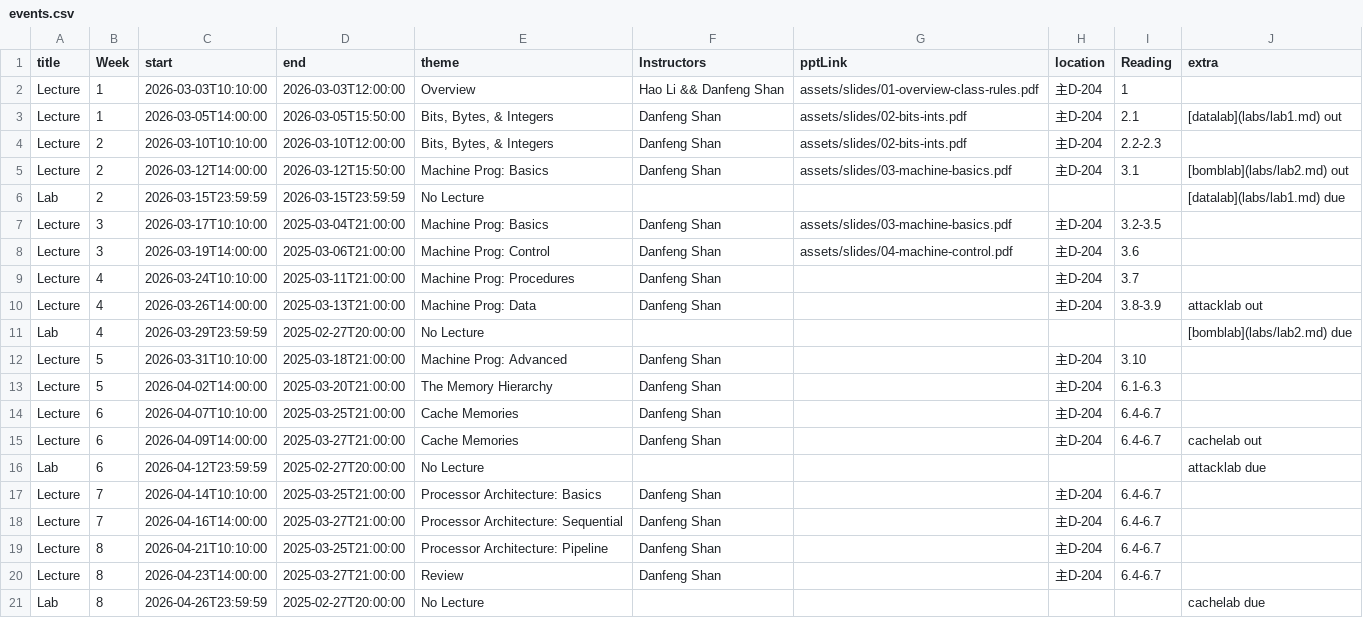
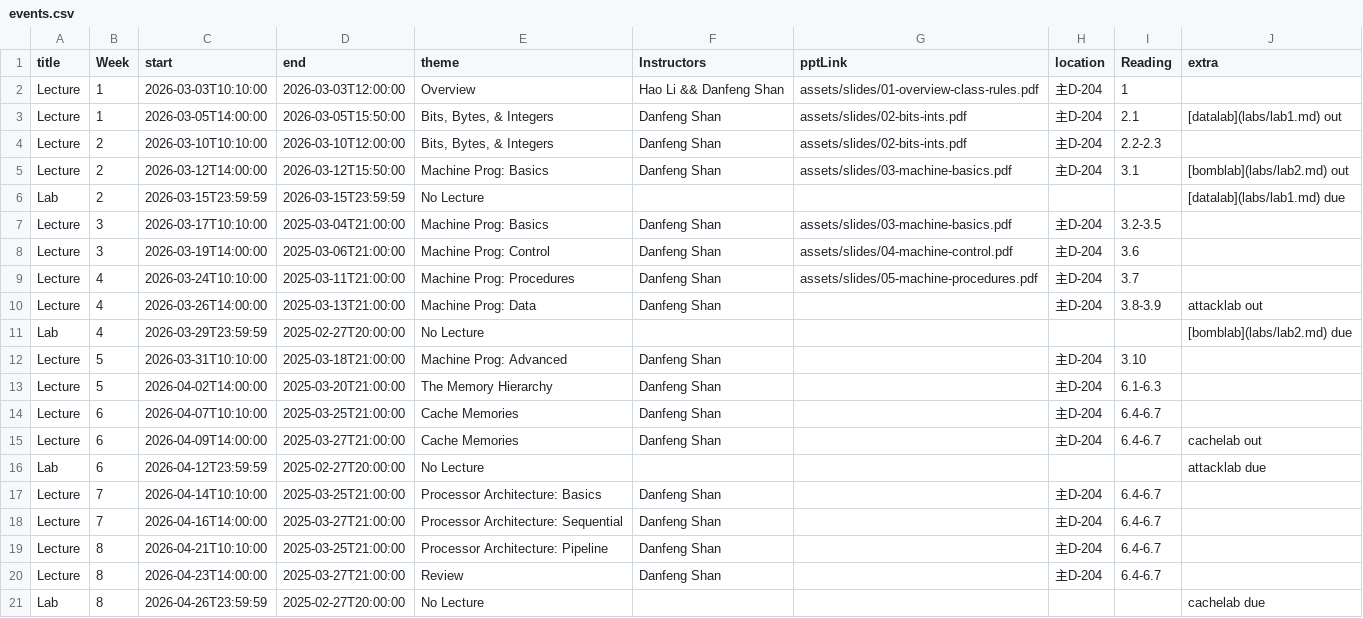
Before and after one commit to rouge3877/xjtu-ics.github.io, a CSV file: docs/static/data/events.csv, drawn as a sheet.

Commit message:
🍱 Add slides for machine-procedure

```diff
--- a/docs/static/data/events.csv
+++ b/docs/static/data/events.csv
@@ -8,3 +8,3 @@ Lecture,3,2026-03-17T10:10:00,2025-03-04T21:00:00,Machine Prog: Basics,Danfeng S
 Lecture,3,2026-03-19T14:00:00,2025-03-06T21:00:00,Machine Prog: Control,Danfeng Shan,assets/slides/04-machine-control.pdf,主D-204,3.6,
-Lecture,4,2026-03-24T10:10:00,2025-03-11T21:00:00,Machine Prog: Procedures,Danfeng Shan,,主D-204,3.7,
+Lecture,4,2026-03-24T10:10:00,2025-03-11T21:00:00,Machine Prog: Procedures,Danfeng Shan,assets/slides/05-machine-procedures.pdf,主D-204,3.7,
 Lecture,4,2026-03-26T14:00:00,2025-03-13T21:00:00,Machine Prog: Data,Danfeng Shan,,主D-204,3.8-3.9,attacklab out
```
Also changed, not shown: 1 other file.
